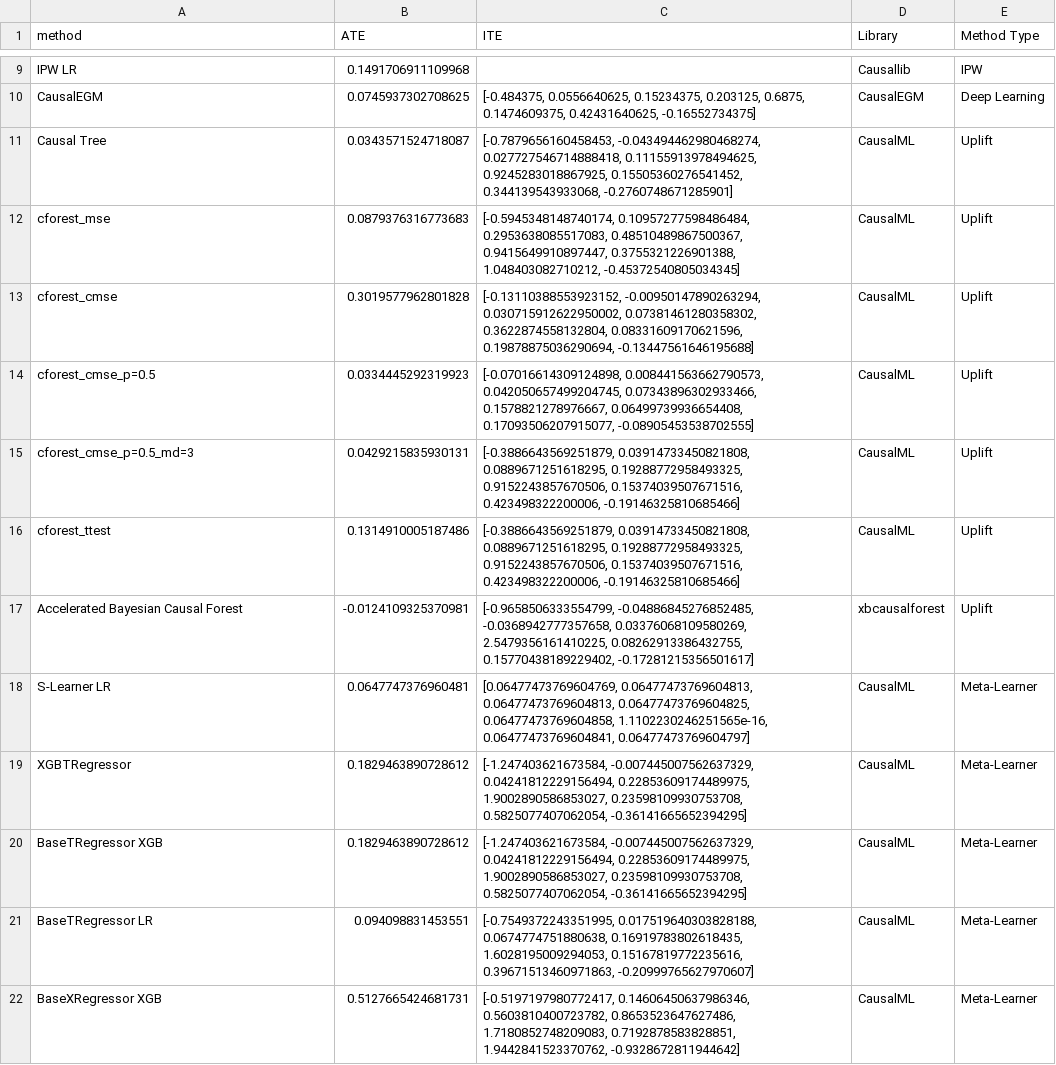
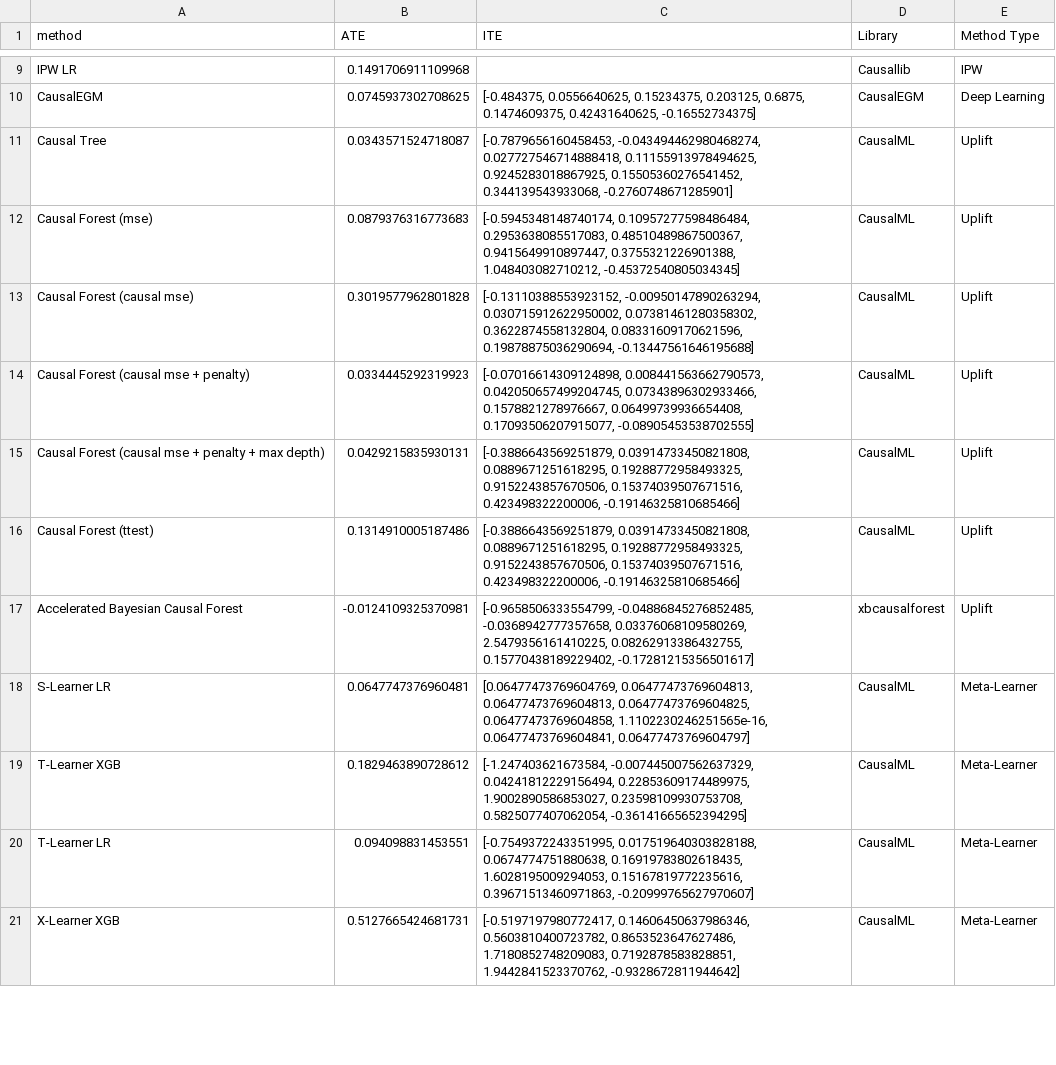
Before and after one commit to Mals77/master-thesis, a CSV file: df_results_types.csv, drawn as a sheet; only a part is shown, gaps mark what is left out; the diff covers the shown part only.

Commit message:
Update df_results_types.csv

```diff
--- a/df_results_types.csv
+++ b/df_results_types.csv
@@ -11,12 +11,11 @@ CausalEGM,0.0745937302708625,"[-0.484375, 0.0556640625, 0.15234375, 0.203125, 0.
 Causal Tree,0.0343571524718087,"[-0.7879656160458453, -0.043494462980468274, 0.027727546714888418, 0.11155913978494625, 0.9245283018867925, 0.15505360276541452, 0.344139543933068, -0.2760748671285901]",CausalML,Uplift
-cforest_mse,0.0879376316773683,"[-0.5945348148740174, 0.10957277598486484, 0.2953638085517083, 0.48510489867500367, 0.9415649910897447, 0.3755321226901388, 1.048403082710212, -0.45372540805034345]",CausalML,Uplift
-cforest_cmse,0.3019577962801828,"[-0.13110388553923152, -0.00950147890263294, 0.030715912622950002, 0.07381461280358302, 0.3622874558132804, 0.08331609170621596, 0.19878875036290694, -0.13447561646195688]",CausalML,Uplift
-cforest_cmse_p=0.5,0.0334445292319923,"[-0.07016614309124898, 0.008441563662790573, 0.042050657499204745, 0.07343896302933466, 0.1578821278976667, 0.06499739936654408, 0.17093506207915077, -0.08905453538702555]",CausalML,Uplift
-cforest_cmse_p=0.5_md=3,0.0429215835930131,"[-0.3886643569251879, 0.03914733450821808, 0.0889671251618295, 0.19288772958493325, 0.9152243857670506, 0.15374039507671516, 0.423498322200006, -0.19146325810685466]",CausalML,Uplift
-cforest_ttest,0.1314910005187486,"[-0.3886643569251879, 0.03914733450821808, 0.0889671251618295, 0.19288772958493325, 0.9152243857670506, 0.15374039507671516, 0.423498322200006, -0.19146325810685466]",CausalML,Uplift
+Causal Forest (mse),0.0879376316773683,"[-0.5945348148740174, 0.10957277598486484, 0.2953638085517083, 0.48510489867500367, 0.9415649910897447, 0.3755321226901388, 1.048403082710212, -0.45372540805034345]",CausalML,Uplift
+Causal Forest (causal mse),0.3019577962801828,"[-0.13110388553923152, -0.00950147890263294, 0.030715912622950002, 0.07381461280358302, 0.3622874558132804, 0.08331609170621596, 0.19878875036290694, -0.13447561646195688]",CausalML,Uplift
+Causal Forest (causal mse + penalty),0.0334445292319923,"[-0.07016614309124898, 0.008441563662790573, 0.042050657499204745, 0.07343896302933466, 0.1578821278976667, 0.06499739936654408, 0.17093506207915077, -0.08905453538702555]",CausalML,Uplift
+Causal Forest (causal mse + penalty + max depth),0.0429215835930131,"[-0.3886643569251879, 0.03914733450821808, 0.0889671251618295, 0.19288772958493325, 0.9152243857670506, 0.15374039507671516, 0.423498322200006, -0.19146325810685466]",CausalML,Uplift
+Causal Forest (ttest),0.1314910005187486,"[-0.3886643569251879, 0.03914733450821808, 0.0889671251618295, 0.19288772958493325, 0.9152243857670506, 0.15374039507671516, 0.423498322200006, -0.19146325810685466]",CausalML,Uplift
 Accelerated Bayesian Causal Forest,-0.0124109325370981,"[-0.9658506333554799, -0.04886845276852485, -0.0368942777357658, 0.03376068109580269, 2.5479356161410225, 0.08262913386432755, 0.15770438189229402, -0.17281215356501617]",xbcausalforest,Uplift
 S-Learner LR,0.0647747376960481,"[0.06477473769604769, 0.06477473769604813, 0.06477473769604813, 0.06477473769604825, 0.06477473769604858, 1.1102230246251565e-16, 0.06477473769604841, 0.06477473769604797]",CausalML,Meta-Learner
-XGBTRegressor,0.1829463890728612,"[-1.247403621673584, -0.007445007562637329, 0.04241812229156494, 0.22853609174489975, 1.9002890586853027, 0.23598109930753708, 0.5825077407062054, -0.36141665652394295]",CausalML,Meta-Learner
-BaseTRegressor XGB,0.1829463890728612,"[-1.247403621673584, -0.007445007562637329, 0.04241812229156494, 0.22853609174489975, 1.9002890586853027, 0.23598109930753708, 0.5825077407062054, -0.36141665652394295]",CausalML,Meta-Learner
-BaseTRegressor LR,0.094098831453551,"[-0.7549372243351995, 0.017519640303828188, 0.0674774751880638, 0.16919783802618435, 1.6028195009294053, 0.15167819772235616, 0.39671513460971863, -0.20999765627970607]",CausalML,Meta-Learner
-BaseXRegressor XGB,0.5127665424681731,"[-0.5197197980772417, 0.14606450637986346, 0.5603810400723782, 0.8653523647627486, 1.7180852748209083, 0.7192878583828851, 1.9442841523370762, -0.9328672811944642]",CausalML,Meta-Learner
+T-Learner XGB ,0.1829463890728612,"[-1.247403621673584, -0.007445007562637329, 0.04241812229156494, 0.22853609174489975, 1.9002890586853027, 0.23598109930753708, 0.5825077407062054, -0.36141665652394295]",CausalML,Meta-Learner
+T-Learner LR,0.094098831453551,"[-0.7549372243351995, 0.017519640303828188, 0.0674774751880638, 0.16919783802618435, 1.6028195009294053, 0.15167819772235616, 0.39671513460971863, -0.20999765627970607]",CausalML,Meta-Learner
+X-Learner XGB,0.5127665424681731,"[-0.5197197980772417, 0.14606450637986346, 0.5603810400723782, 0.8653523647627486, 1.7180852748209083, 0.7192878583828851, 1.9442841523370762, -0.9328672811944642]",CausalML,Meta-Learner
```
Also changed, not shown: 7 edited cells elsewhere in this file.
